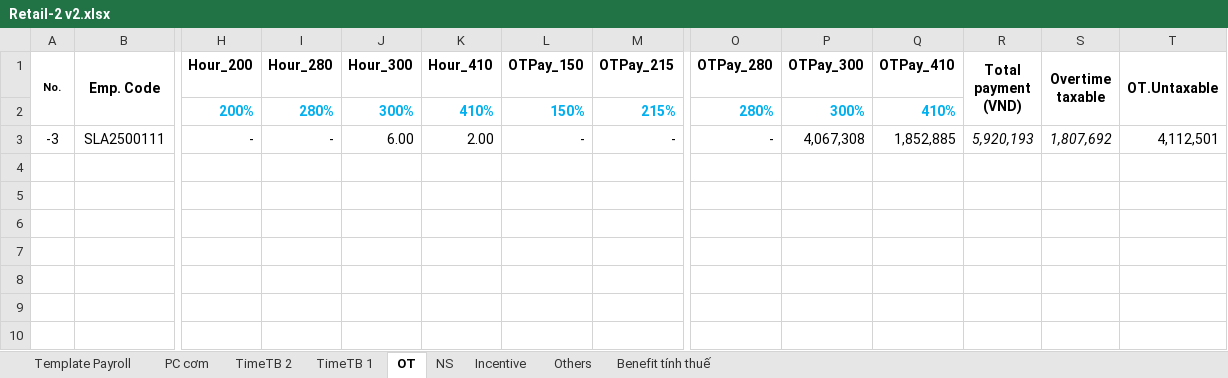
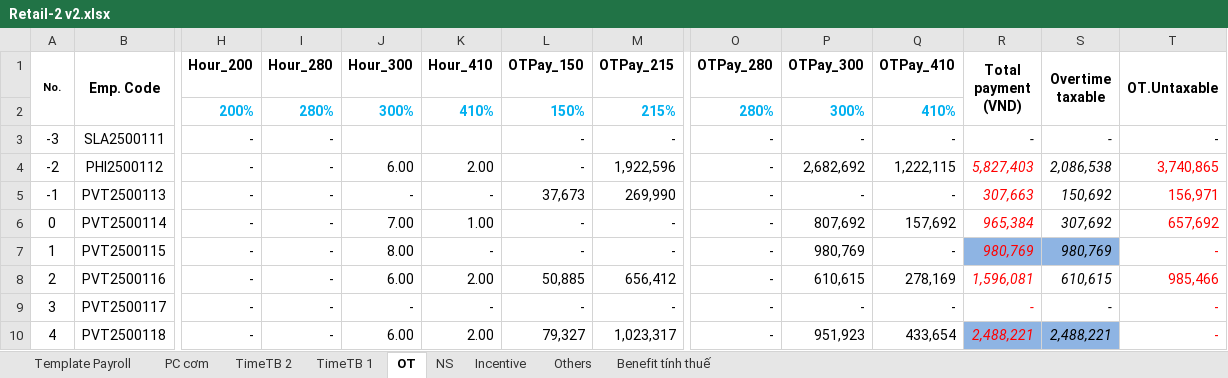
Before and after one commit to biztinct/gitlocal, an Excel workbook: thaco/design/Retail-2 v2.xlsx, sheet OT, drawn as a sheet; only a part is shown, gaps mark what is left out; values as stored, in another font and other column widths than the file's, no borders; conditional formats not drawn; rows hold the shown columns only; the diff names each change by its address in the sheet, - before the commit and + after, or states it on an @@ line.

```diff
--- a/thaco/design/Retail-2 v2.xlsx (sheet OT)
+++ b/thaco/design/Retail-2 v2.xlsx (sheet OT)
-J3 (Hour_300): 6.00
+J3 (Hour_300): (empty)
-K3 (Hour_410): 2.00
+K3 (Hour_410): (empty)
-P3 (OTPay_300): 4,067,308
+P3 (OTPay_300): -
-Q3 (OTPay_410): 1,852,885
+Q3 (OTPay_410): -
-R3 (Total payment (VND)): 5,920,193
+R3 (Total payment (VND)): -
-S3 (Overtime taxable): 1,807,692
+S3 (Overtime taxable): -
-T3 (OT.Untaxable): 4,112,501
+T3 (OT.Untaxable): -
+row 4: -2 | PHI2500112 | - | - | 6.00 | 2.00 | - | 1,922,596 | - | 2,682,692 | 1,222,115 | 5,827,403 | 2,086,538 | 3,740,865
+row 5: -1 | PVT2500113 | - | - | - | - | 37,673 | 269,990 | - | - | - | 307,663 | 150,692 | 156,971
+row 6: 0 | PVT2500114 | - | - | 7.00 | 1.00 | - | - | - | 807,692 | 157,692 | 965,384 | 307,692 | 657,692
+row 7: 1 | PVT2500115 | - | - | 8.00 | - | - | - | - | 980,769 | - | 980,769 | 980,769 | -
+row 8: 2 | PVT2500116 | - | - | 6.00 | 2.00 | 50,885 | 656,412 | - | 610,615 | 278,169 | 1,596,081 | 610,615 | 985,466
+row 9: 3 | PVT2500117 | - | - | - | - | - | - | - | - | - | - | - | -
+row 10: 4 | PVT2500118 | - | - | 6.00 | 2.00 | 79,327 | 1,023,317 | - | 951,923 | 433,654 | 2,488,221 | 2,488,221 | -
```
Also changed, not shown: sheet TimeTB 2, sheet Template Payroll, sheet PC cơm, sheet NS, sheet TimeTB 1, formulas that keep their value, thaco/design/Retail-2 DATA.xlsx, 4 other files.
